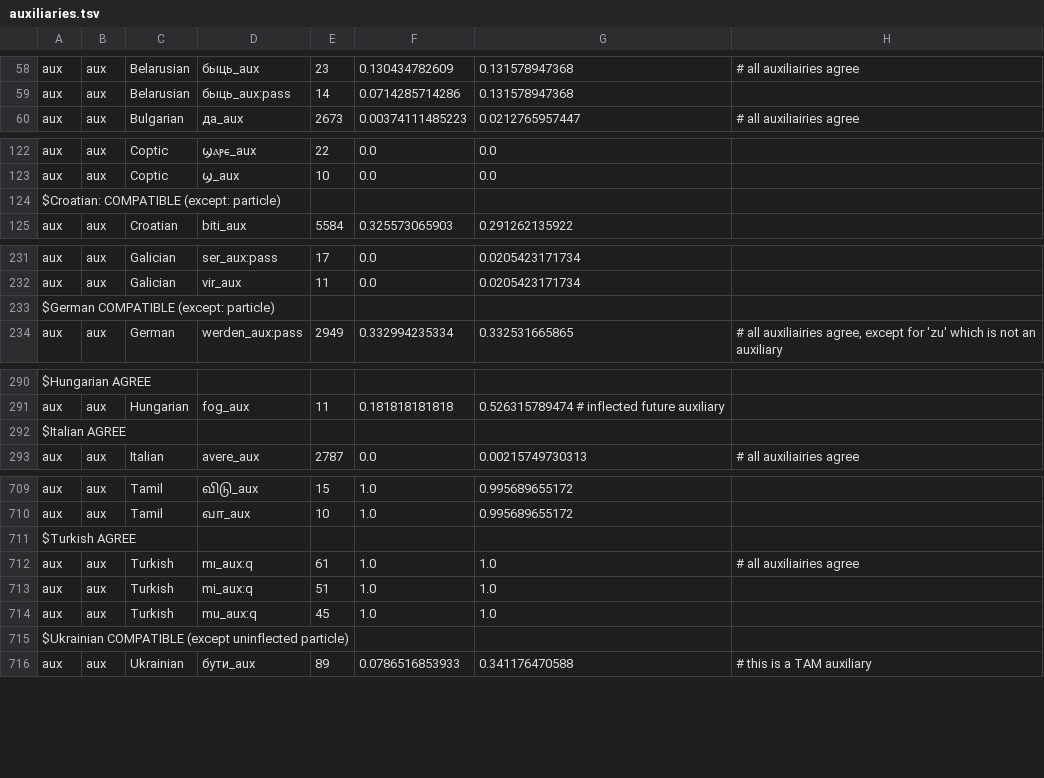
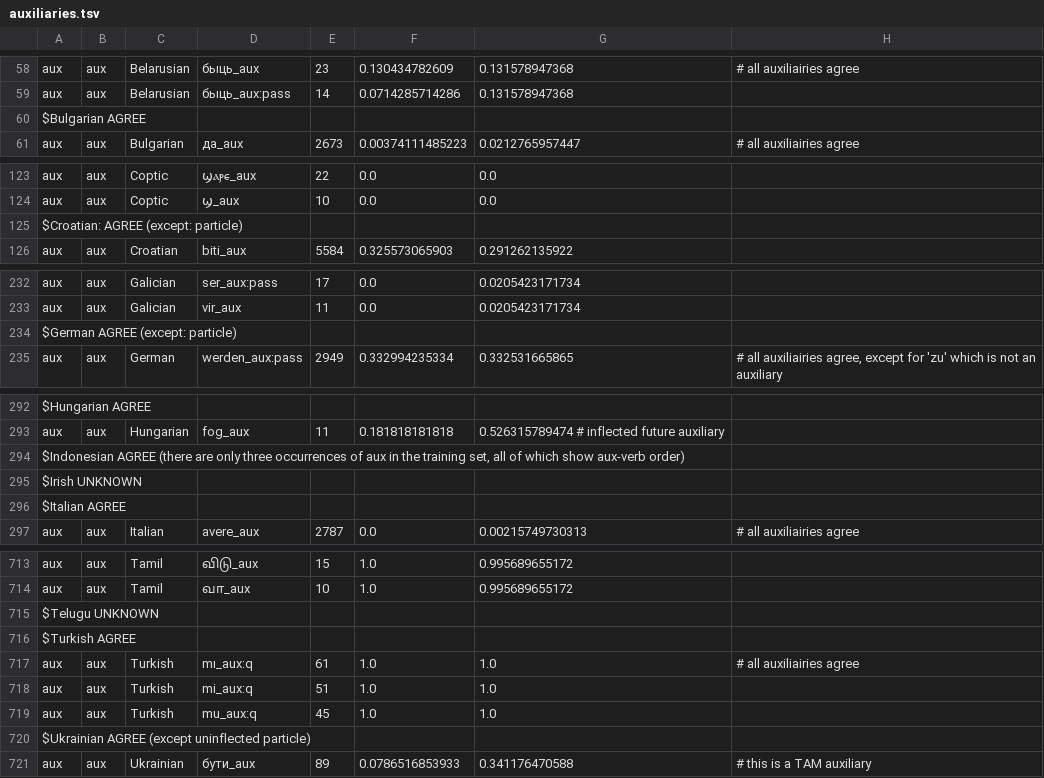
Before and after one commit to m-hahn/grammar-optim, a TSV file: models/revision/ud_relations/auxiliaries.tsv, drawn as a sheet; only a part is shown, gaps mark what is left out; the diff covers the shown part only.

```diff
--- a/models/revision/ud_relations/auxiliaries.tsv
+++ b/models/revision/ud_relations/auxiliaries.tsv
@@ -59,2 +59,3 @@ aux	aux	Belarusian	быць_aux	23	0.130434782609	0.131578947368	# all auxiliair
 aux	aux	Belarusian	быць_aux:pass	14	0.0714285714286	0.131578947368
+$Bulgarian AGREE
 aux	aux	Bulgarian	да_aux	2673	0.00374111485223	0.0212765957447	# all auxiliairies agree
@@ -123,3 +124,3 @@ aux	aux	Coptic	ϣⲁⲣⲉ_aux	22	0.0	0.0
 aux	aux	Coptic	ϣ_aux	10	0.0	0.0
-$Croatian: COMPATIBLE (except: particle)
+$Croatian: AGREE (except: particle)
 aux	aux	Croatian	biti_aux	5584	0.325573065903	0.291262135922
@@ -232,3 +233,3 @@ aux	aux	Galician	ser_aux:pass	17	0.0	0.0205423171734
 aux	aux	Galician	vir_aux	11	0.0	0.0205423171734
-$German COMPATIBLE (except: particle)
+$German AGREE (except: particle)
 aux	aux	German	werden_aux:pass	2949	0.332994235334	0.332531665865	# all auxiliairies agree, except for 'zu' which is not an auxiliary
@@ -291,2 +293,4 @@ $Hungarian AGREE
 aux	aux	Hungarian	fog_aux	11	0.181818181818	0.526315789474 # inflected future auxiliary
+$Indonesian AGREE (there are only three occurrences of aux in the training set, all of which show aux-verb order)
+$Irish UNKNOWN
 $Italian AGREE
@@ -710,2 +714,3 @@ aux	aux	Tamil	விடு_aux	15	1.0	0.995689655172
 aux	aux	Tamil	வா_aux	10	1.0	0.995689655172
+$Telugu UNKNOWN
 $Turkish AGREE
@@ -714,3 +719,3 @@ aux	aux	Turkish	mi_aux:q	51	1.0	1.0
 aux	aux	Turkish	mu_aux:q	45	1.0	1.0
-$Ukrainian COMPATIBLE (except uninflected particle)
+$Ukrainian AGREE (except uninflected particle)
 aux	aux	Ukrainian	бути_aux	89	0.0786516853933	0.341176470588	# this is a TAM auxiliary
```
Also changed, not shown: 1 added row elsewhere in this file, models/revision/ud_relations/xcomp_verbs.tsv, 2 other files.
